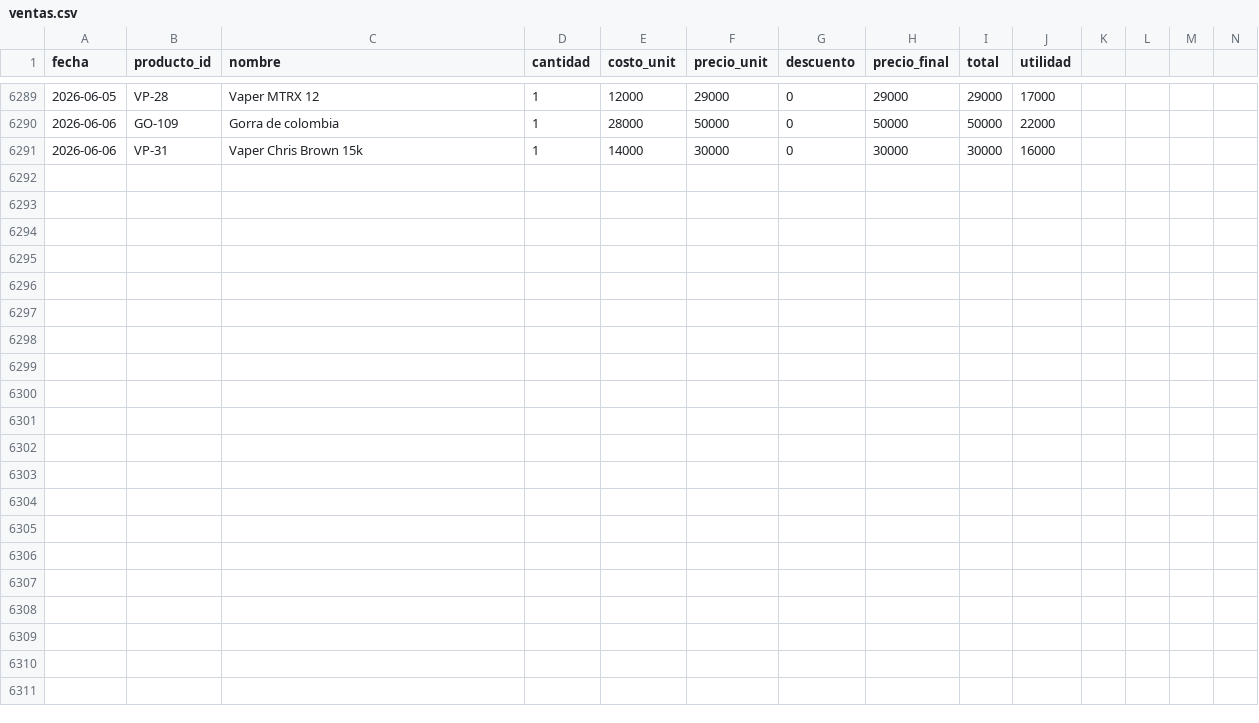
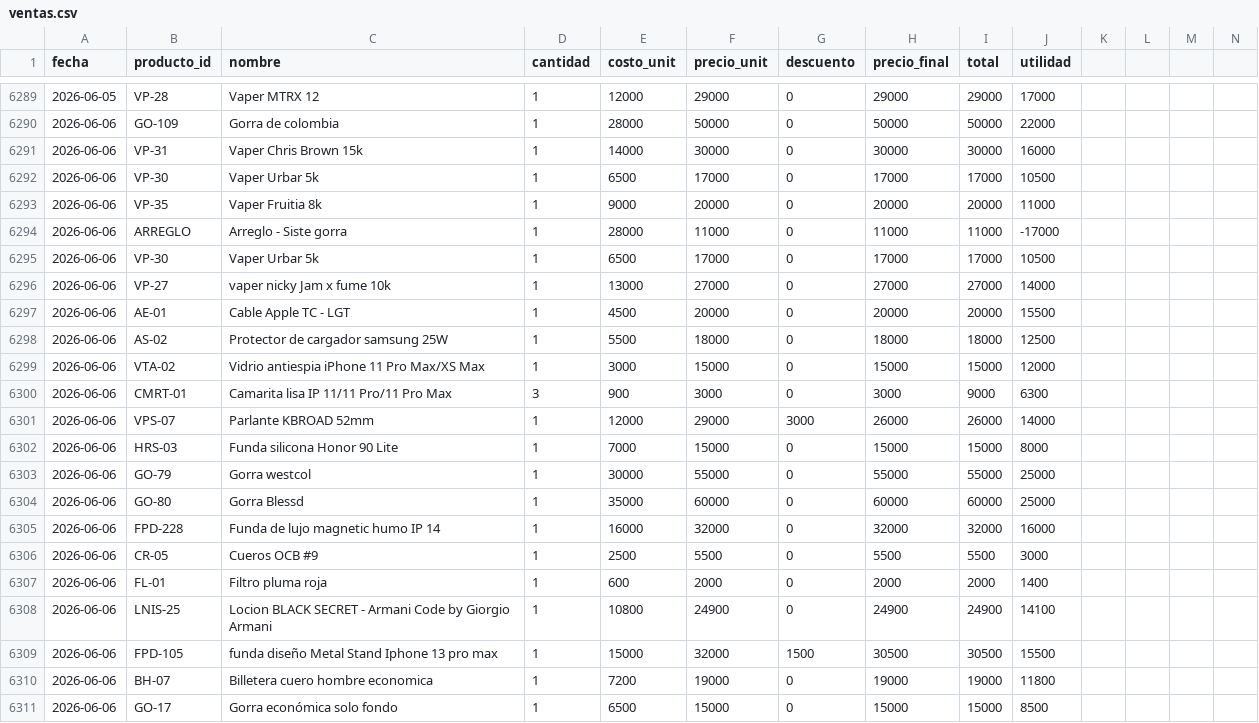
Before and after one commit to AnduellgDeveloper/TecnoImpacto-Sistema-Registros, a CSV file: data/ventas.csv, drawn as a sheet; only a part is shown, gaps mark what is left out; rows hold the shown columns only; the diff names each change by its address in the sheet, - before the commit and + after, or states it on an @@ line.

```diff
--- a/data/ventas.csv
+++ b/data/ventas.csv
+row 6292: 2026-06-06 | VP-30 | Vaper Urbar 5k | 1 | 6500 | 17000 | 0 | 17000 | 17000 | 10500
+row 6293: 2026-06-06 | VP-35 | Vaper Fruitia 8k | 1 | 9000 | 20000 | 0 | 20000 | 20000 | 11000
+row 6294: 2026-06-06 | ARREGLO | Arreglo - Siste gorra | 1 | 28000 | 11000 | 0 | 11000 | 11000 | -17000
+row 6295: 2026-06-06 | VP-30 | Vaper Urbar 5k | 1 | 6500 | 17000 | 0 | 17000 | 17000 | 10500
+row 6296: 2026-06-06 | VP-27 | vaper nicky Jam x fume 10k | 1 | 13000 | 27000 | 0 | 27000 | 27000 | 14000
+row 6297: 2026-06-06 | AE-01 | Cable Apple TC - LGT | 1 | 4500 | 20000 | 0 | 20000 | 20000 | 15500
+row 6298: 2026-06-06 | AS-02 | Protector de cargador samsung 25W | 1 | 5500 | 18000 | 0 | 18000 | 18000 | 12500
+row 6299: 2026-06-06 | VTA-02 | Vidrio antiespia iPhone 11 Pro Max/XS Max | 1 | 3000 | 15000 | 0 | 15000 | 15000 | 12000
+row 6300: 2026-06-06 | CMRT-01 | Camarita lisa IP 11/11 Pro/11 Pro Max | 3 | 900 | 3000 | 0 | 3000 | 9000 | 6300
+row 6301: 2026-06-06 | VPS-07 | Parlante KBROAD 52mm | 1 | 12000 | 29000 | 3000 | 26000 | 26000 | 14000
+row 6302: 2026-06-06 | HRS-03 | Funda silicona Honor 90 Lite | 1 | 7000 | 15000 | 0 | 15000 | 15000 | 8000
+row 6303: 2026-06-06 | GO-79 | Gorra westcol | 1 | 30000 | 55000 | 0 | 55000 | 55000 | 25000
+row 6304: 2026-06-06 | GO-80 | Gorra Blessd | 1 | 35000 | 60000 | 0 | 60000 | 60000 | 25000
+row 6305: 2026-06-06 | FPD-228 | Funda de lujo magnetic humo IP 14 | 1 | 16000 | 32000 | 0 | 32000 | 32000 | 16000
+row 6306: 2026-06-06 | CR-05 | Cueros OCB #9 | 1 | 2500 | 5500 | 0 | 5500 | 5500 | 3000
+row 6307: 2026-06-06 | FL-01 | Filtro pluma roja | 1 | 600 | 2000 | 0 | 2000 | 2000 | 1400
+row 6308: 2026-06-06 | LNIS-25 | Locion BLACK SECRET - Armani Code by Giorgio Armani | 1 | 10800 | 24900 | 0 | 24900 | 24900 | 14100
+row 6309: 2026-06-06 | FPD-105 | funda diseño Metal Stand Iphone 13 pro max | 1 | 15000 | 32000 | 1500 | 30500 | 30500 | 15500
+row 6310: 2026-06-06 | BH-07 | Billetera cuero hombre economica | 1 | 7200 | 19000 | 0 | 19000 | 19000 | 11800
+row 6311: 2026-06-06 | GO-17 | Gorra económica solo fondo | 1 | 6500 | 15000 | 0 | 15000 | 15000 | 8500
```
Also changed, not shown: data/inventario.csv.
